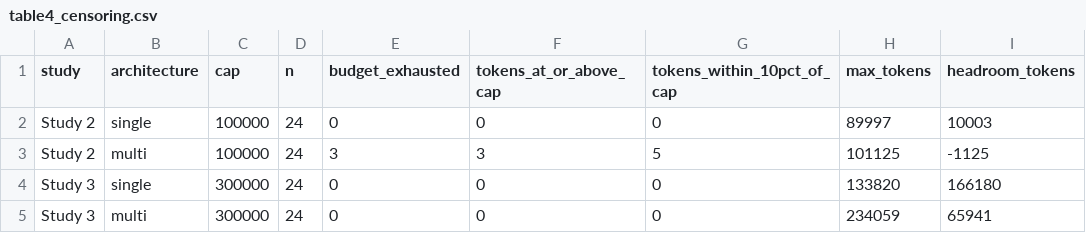
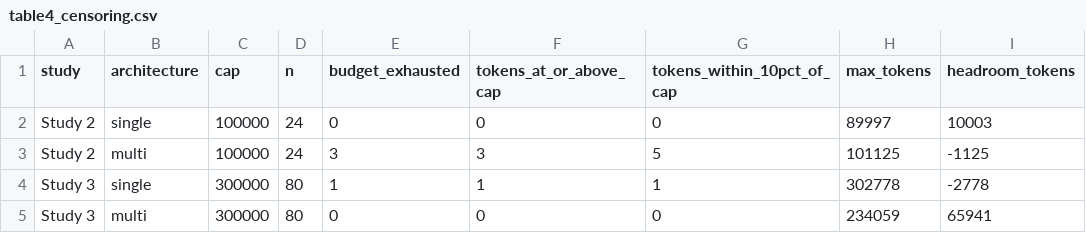
Before and after one commit to Gawinloh/Multi-Agent-Deployent-Benchmark, a CSV file: results/analysis_study3/table4_censoring.csv, drawn as a sheet.

```diff
--- a/results/analysis_study3/table4_censoring.csv
+++ b/results/analysis_study3/table4_censoring.csv
@@ -3,3 +3,3 @@ Study 2,single,100000,24,0,0,0,89997,10003
 Study 2,multi,100000,24,3,3,5,101125,-1125
-Study 3,single,300000,24,0,0,0,133820,166180
-Study 3,multi,300000,24,0,0,0,234059,65941
+Study 3,single,300000,80,1,1,1,302778,-2778
+Study 3,multi,300000,80,0,0,0,234059,65941
```
Also changed, not shown: results/analysis_study3/table1_per_scenario_arm.csv, results/analysis_study3/table2_token_distribution.csv, 13 other files.
